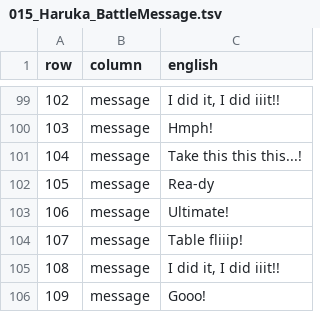
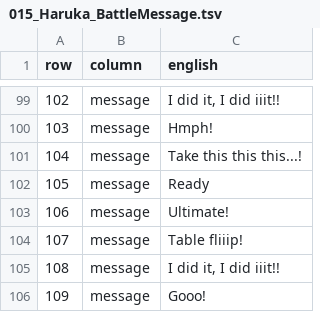
Before and after one commit to deucebucket/sabers-shc-english-patch, a TSV file: translations/en/015_Haruka_BattleMessage.tsv, drawn as a sheet; only a part is shown, gaps mark what is left out.

Commit message:
Issue #11 text QA: Rea-dy -> Ready (015_Haruka_BattleMessage)

```diff
--- a/translations/en/015_Haruka_BattleMessage.tsv
+++ b/translations/en/015_Haruka_BattleMessage.tsv
@@ -101,3 +101,3 @@ row	column	english
 104	message	Take this this this...!
-105	message	Rea-dy
+105	message	Ready
 106	message	Ultimate!
```
